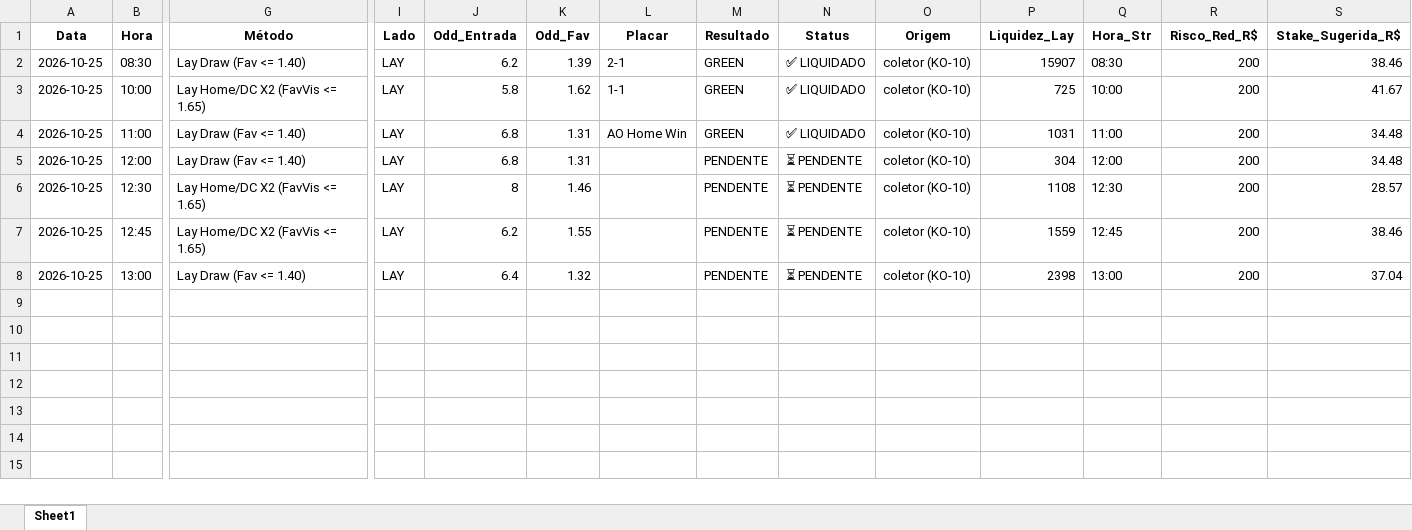
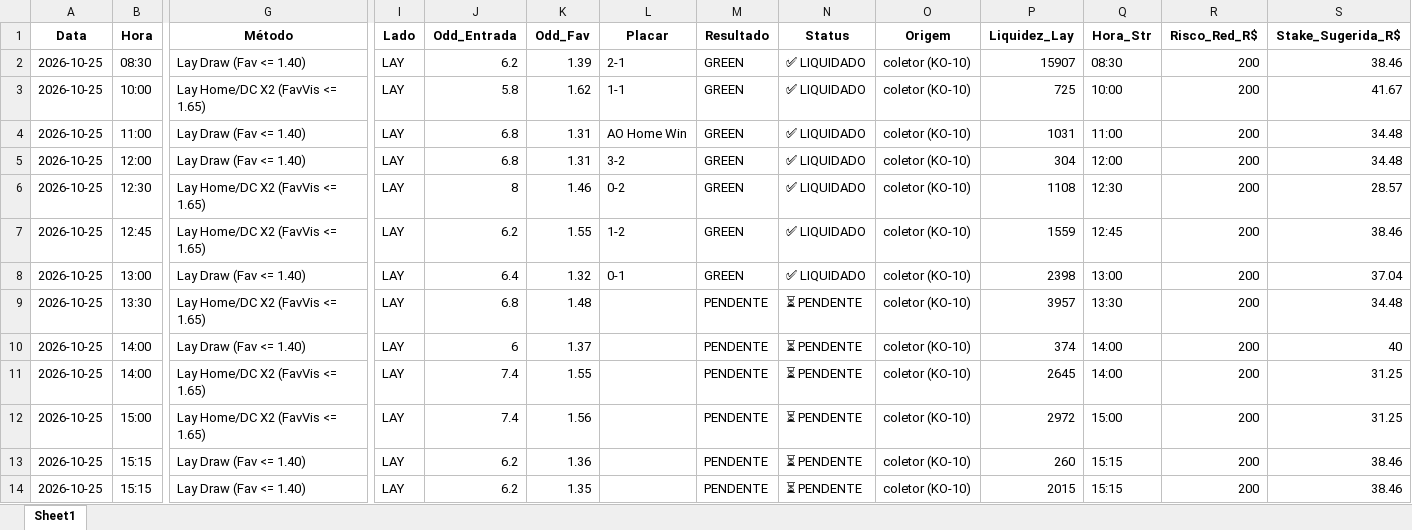
Before and after one commit to rpthiago/ARKAD_PROD, an Excel workbook: metodos_aprovados/Sinais_Metodos_Aprovados_2026-10-25.xlsx, sheet Sheet1, drawn as a sheet; only a part is shown, gaps mark what is left out; values as stored, in another font and other column widths than the file's, no borders; rows hold the shown columns only; the diff names each change by its address in the sheet, - before the commit and + after, or states it on an @@ line.

Commit message:
chore(radar): auto-sync sinais 2026-10-25 bloco 4

```diff
--- a/metodos_aprovados/Sinais_Metodos_Aprovados_2026-10-25.xlsx (sheet Sheet1)
+++ b/metodos_aprovados/Sinais_Metodos_Aprovados_2026-10-25.xlsx (sheet Sheet1)
-L5 (Placar): (empty)
+L5 (Placar): 3-2
-M5:M8 (Resultado): PENDENTE
+M5:M8 (Resultado): GREEN
-N5:N8 (Status): ⏳ PENDENTE
+N5:N8 (Status): ✅ LIQUIDADO
-L6 (Placar): (empty)
+L6 (Placar): 0-2
-L7 (Placar): (empty)
+L7 (Placar): 1-2
-L8 (Placar): (empty)
+L8 (Placar): 0-1
+row 9: 2026-10-25 | 13:30 | Lay Home/DC X2 (FavVis <= 1.65) | LAY | 6.8 | 1.48 |  | PENDENTE | ⏳ PENDENTE | coletor (KO-10) | 3957 | 13:30 | 200 | 34.48
+row 10: 2026-10-25 | 14:00 | Lay Draw (Fav <= 1.40) | LAY | 6 | 1.37 |  | PENDENTE | ⏳ PENDENTE | coletor (KO-10) | 374 | 14:00 | 200 | 40
+row 11: 2026-10-25 | 14:00 | Lay Home/DC X2 (FavVis <= 1.65) | LAY | 7.4 | 1.55 |  | PENDENTE | ⏳ PENDENTE | coletor (KO-10) | 2645 | 14:00 | 200 | 31.25
+row 12: 2026-10-25 | 15:00 | Lay Home/DC X2 (FavVis <= 1.65) | LAY | 7.4 | 1.56 |  | PENDENTE | ⏳ PENDENTE | coletor (KO-10) | 2972 | 15:00 | 200 | 31.25
+row 13: 2026-10-25 | 15:15 | Lay Draw (Fav <= 1.40) | LAY | 6.2 | 1.36 |  | PENDENTE | ⏳ PENDENTE | coletor (KO-10) | 260 | 15:15 | 200 | 38.46
+row 14: 2026-10-25 | 15:15 | Lay Draw (Fav <= 1.40) | LAY | 6.2 | 1.35 |  | PENDENTE | ⏳ PENDENTE | coletor (KO-10) | 2015 | 15:15 | 200 | 38.46
```
Also changed, not shown: 4 other files.
